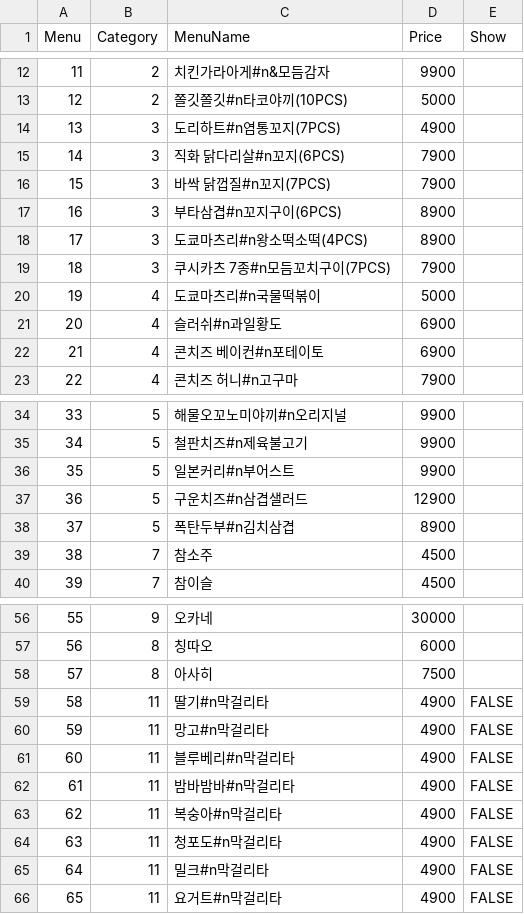
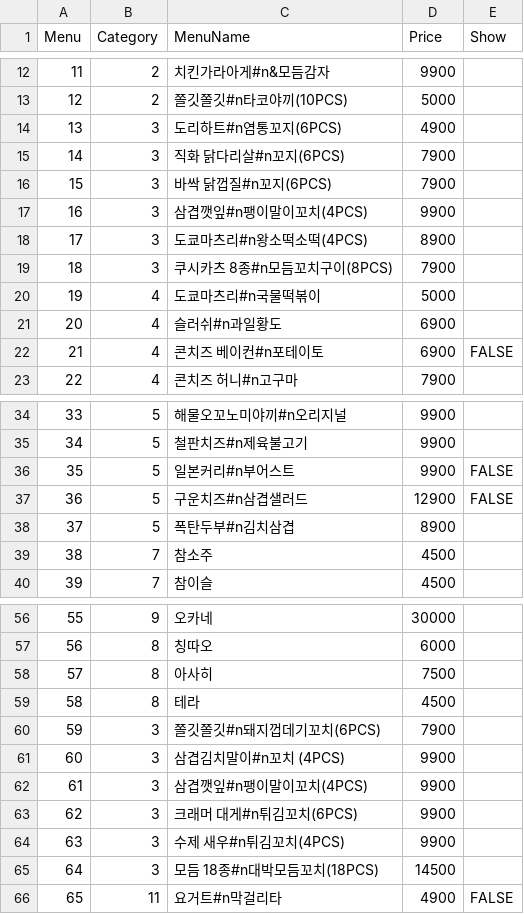
Before and after one commit to cilruat/Tokyolong, a CSV file: SP_Client/Assets/StreamingAssets/Menu.csv, drawn as a sheet; only a part is shown, gaps mark what is left out; the diff covers the shown part only.

```diff
--- a/SP_Client/Assets/StreamingAssets/Menu.csv
+++ b/SP_Client/Assets/StreamingAssets/Menu.csv
@@ -13,11 +13,11 @@
 12,2,쫄깃쫄깃#n타코야끼(10PCS),5000,
-13,3,도리하트#n염통꼬지(7PCS),4900,
+13,3,도리하트#n염통꼬지(6PCS),4900,
 14,3,직화 닭다리살#n꼬지(6PCS),7900,
-15,3,바싹 닭껍질#n꼬지(7PCS),7900,
-16,3,부타삼겹#n꼬지구이(6PCS),8900,
+15,3,바싹 닭껍질#n꼬지(6PCS),7900,
+16,3,삼겹깻잎#n팽이말이꼬치(4PCS),9900,
 17,3,도쿄마츠리#n왕소떡소떡(4PCS),8900,
-18,3,쿠시카츠 7종#n모듬꼬치구이(7PCS),7900,
+18,3,쿠시카츠 8종#n모듬꼬치구이(8PCS),7900,
 19,4,도쿄마츠리#n국물떡볶이,5000,
 20,4,슬러쉬#n과일황도,6900,
-21,4,콘치즈 베이컨#n포테이토,6900,
+21,4,콘치즈 베이컨#n포테이토,6900,FALSE
 22,4,콘치즈 허니#n고구마,7900,
@@ -35,4 +35,4 @@
 34,5,철판치즈#n제육불고기,9900,
-35,5,일본커리#n부어스트,9900,
-36,5,구운치즈#n삼겹샐러드,12900,
+35,5,일본커리#n부어스트,9900,FALSE
+36,5,구운치즈#n삼겹샐러드,12900,FALSE
 37,5,폭탄두부#n김치삼겹,8900,
@@ -58,9 +58,9 @@
 57,8,아사히,7500,
-58,11,딸기#n막걸리타,4900,FALSE
-59,11,망고#n막걸리타,4900,FALSE
-60,11,블루베리#n막걸리타,4900,FALSE
-61,11,밤바밤바#n막걸리타,4900,FALSE
-62,11,복숭아#n막걸리타,4900,FALSE
-63,11,청포도#n막걸리타,4900,FALSE
-64,11,밀크#n막걸리타,4900,FALSE
+58,8,테라,4500,
+59,3,쫄깃쫄깃#n돼지껍데기꼬치(6PCS),7900,
+60,3,삼겹김치말이#n꼬치 (4PCS),9900,
+61,3,삼겹깻잎#n팽이말이꼬치(4PCS),9900,
+62,3,크래머 대게#n튀김꼬치(6PCS),9900,
+63,3,수제 새우#n튀김꼬치(4PCS),9900,
+64,3,모듬 18종#n대박모듬꼬치(18PCS),14500,
 65,11,요거트#n막걸리타,4900,FALSE
```
Also changed, not shown: 1 edited cell elsewhere in this file, SP_Client/Info/Menu.csv, SP_Client_Android/Assets/StreamingAssets/Menu.csv, 17 other files.
